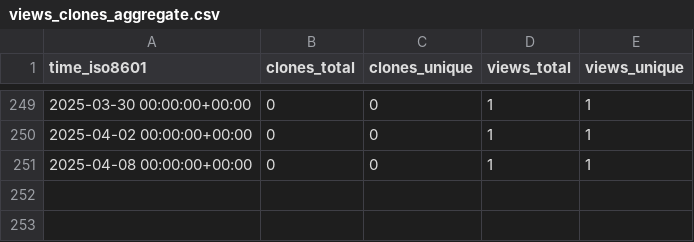
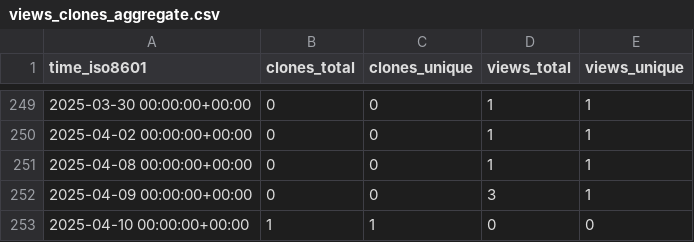
Before and after one commit to mcmarius/traffic-stats, a CSV file: mcmarius/pbd/ghrs-data/views_clones_aggregate.csv, drawn as a sheet; only a part is shown, gaps mark what is left out; the diff names each change by its address in the sheet, - before the commit and + after, or states it on an @@ line.

```diff
--- a/mcmarius/pbd/ghrs-data/views_clones_aggregate.csv
+++ b/mcmarius/pbd/ghrs-data/views_clones_aggregate.csv
+row 252: 2025-04-09 00:00:00+00:00 | 0 | 0 | 3 | 1
+row 253: 2025-04-10 00:00:00+00:00 | 1 | 1 | 0 | 0
```
Also changed, not shown: 1 other file.
